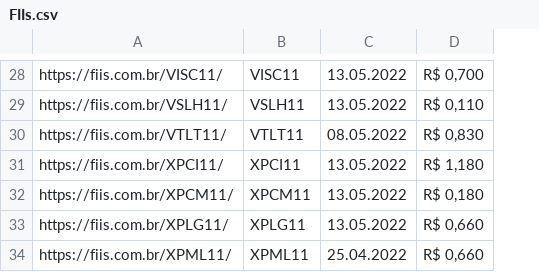
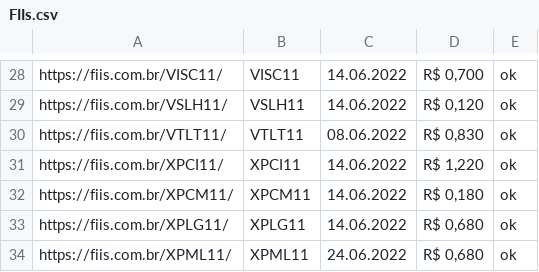
Before and after one commit to bstk0/projetosR, a CSV file: FIIs.csv, drawn as a sheet; only a part is shown, gaps mark what is left out; removed rows and columns are numbered as before the commit, all else as after; the diff covers the shown part only; the diff names each change by its address in the sheet, - before the commit and + after, or states it on an @@ line.

```diff
--- a/FIIs.csv
+++ b/FIIs.csv
-column C, rows 28-34: 13.05.2022 | 13.05.2022 | 08.05.2022 | 13.05.2022 | 13.05.2022 | 13.05.2022 | 25.04.2022
+column C, rows 28-34: 14.06.2022 | 14.06.2022 | 08.06.2022 | 14.06.2022 | 14.06.2022 | 14.06.2022 | 24.06.2022
+column E, rows 28-34: all ok
-D29: R$ 0,110
+D29: R$ 0,120
-D31: R$ 1,180
+D31: R$ 1,220
-D33:D34: R$ 0,660
+D33:D34: R$ 0,680
```
Also changed, not shown: 1 added row, 1 removed row and 19 edited cells elsewhere in this file, 5 other files.
